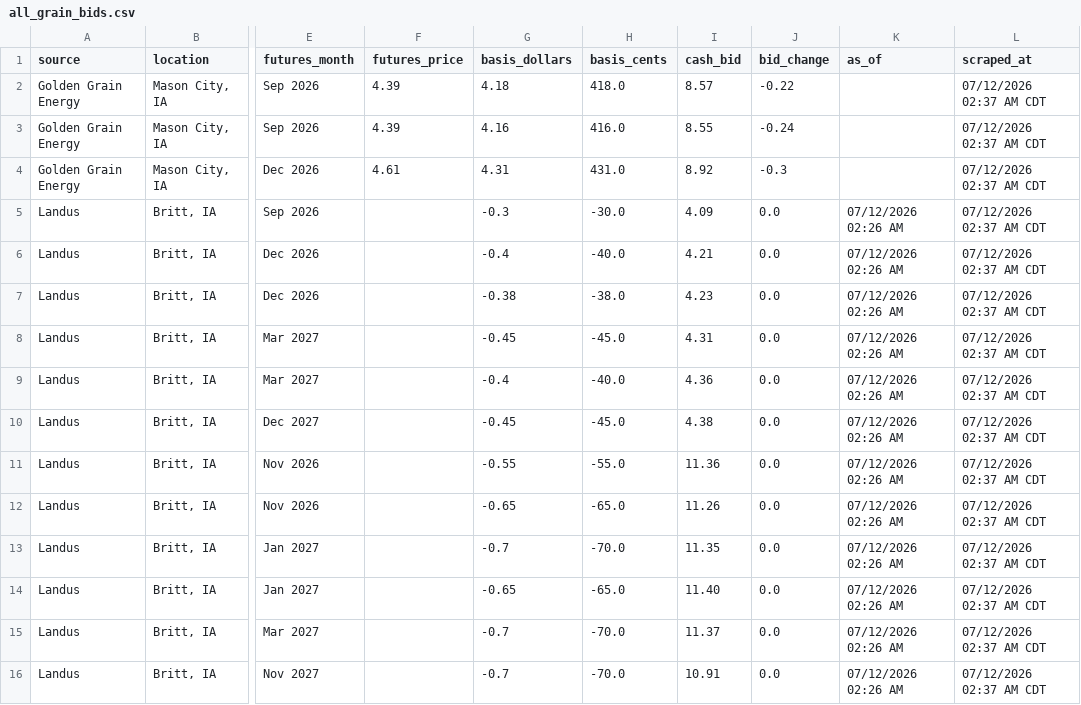
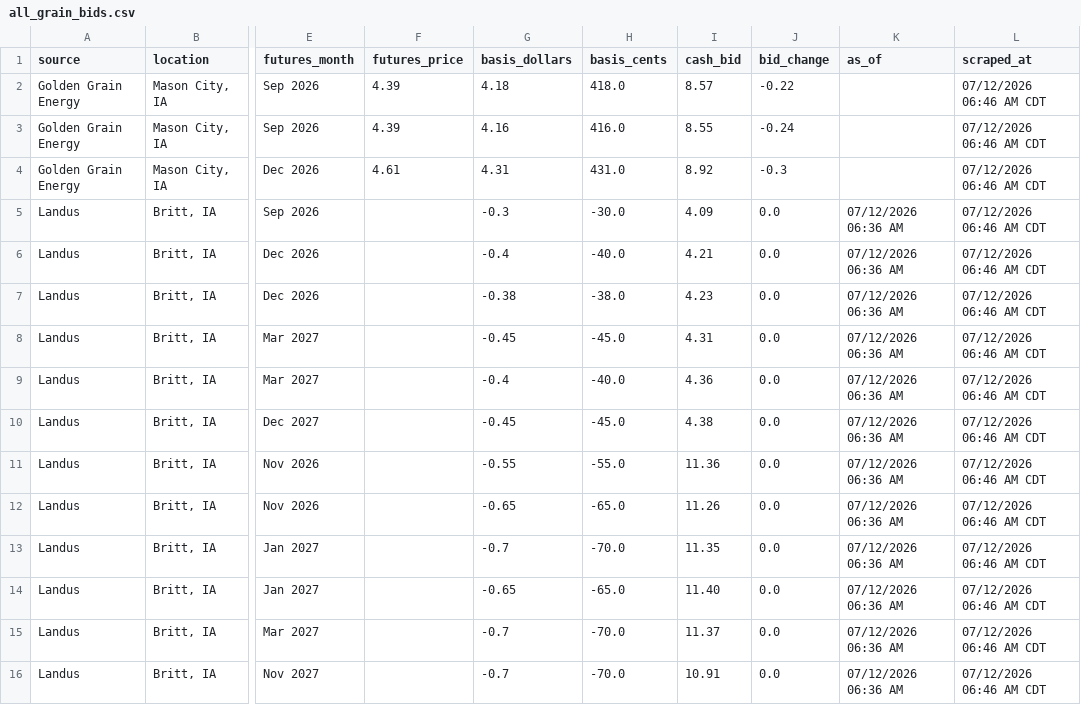
Before and after one commit to Superspyn/grainbidmap-data, a CSV file: all_grain_bids.csv, drawn as a sheet; only a part is shown, gaps mark what is left out; the diff names each change by its address in the sheet, - before the commit and + after, or states it on an @@ line.

Commit message:
Update grain bids

```diff
--- a/all_grain_bids.csv
+++ b/all_grain_bids.csv
-L2:L16 (scraped_at): 07/12/2026 02:37 AM CDT
+L2:L16 (scraped_at): 07/12/2026 06:46 AM CDT
-K5:K16 (as_of): 07/12/2026 02:26 AM
+K5:K16 (as_of): 07/12/2026 06:36 AM
```
